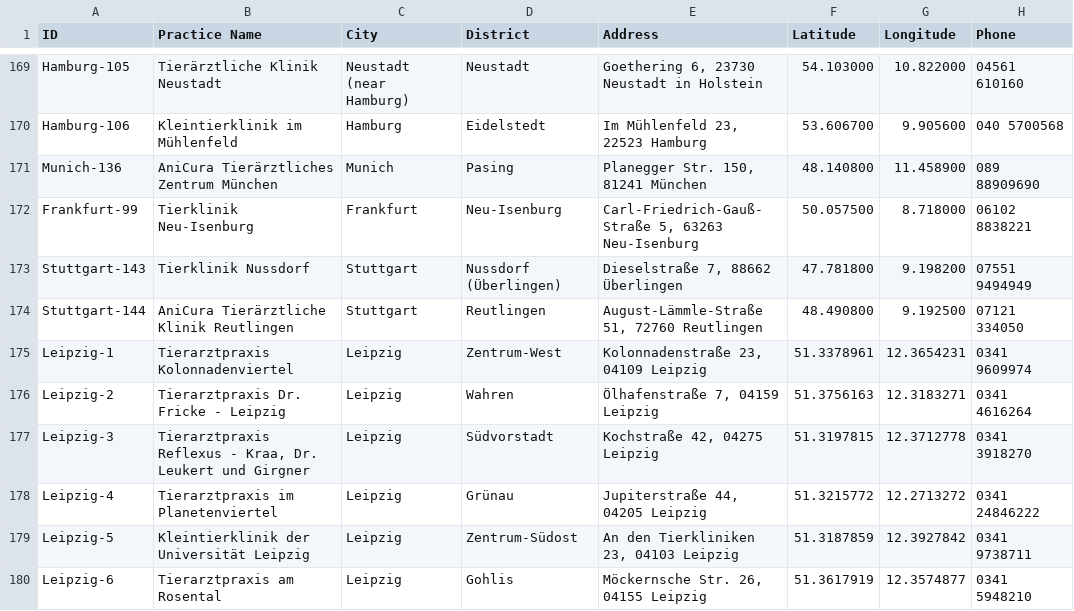
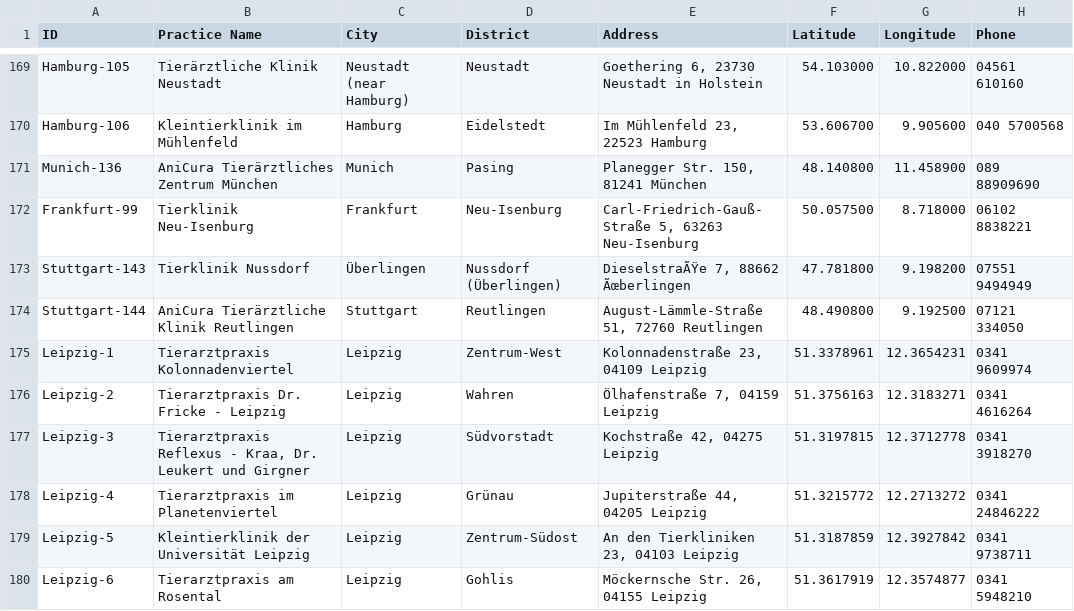
Before and after one commit to eoz1122/vet-directory, a CSV file: web-app/vets-database-internal.csv, drawn as a sheet; only a part is shown, gaps mark what is left out; the diff names each change by its address in the sheet, - before the commit and + after, or states it on an @@ line.

Commit message:
Fix Leipzig filter and Nussdorf city

```diff
--- a/web-app/vets-database-internal.csv
+++ b/web-app/vets-database-internal.csv
-C173 (City): Stuttgart
+C173 (City): Überlingen
-E173 (Address): Dieselstraße 7, 88662 Überlingen
+E173 (Address): DieselstraÃŸe 7, 88662 Ãœberlingen
```
Also changed, not shown: 2 other files.
